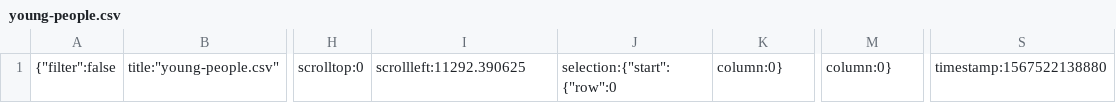
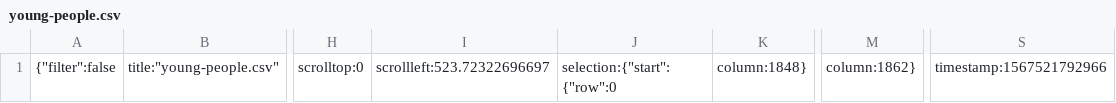
Before and after one commit to BrendanMolloy/milestone2, a CSV file: .c9/metadata/environment/data/young-people.csv, drawn as a sheet; only a part is shown, gaps mark what is left out; the diff names each change by its address in the sheet, - before the commit and + after, or states it on an @@ line.

```diff
--- a/.c9/metadata/environment/data/young-people.csv
+++ b/.c9/metadata/environment/data/young-people.csv
-I1: scrollleft:11292.390625
+I1: scrollleft:523.72322696697
-K1: column:0}
+K1: column:1848}
-M1: column:0}
+M1: column:1862}
-S1: timestamp:1567522138880
+S1: timestamp:1567521792966
```
Also changed, not shown: 10 other files.
